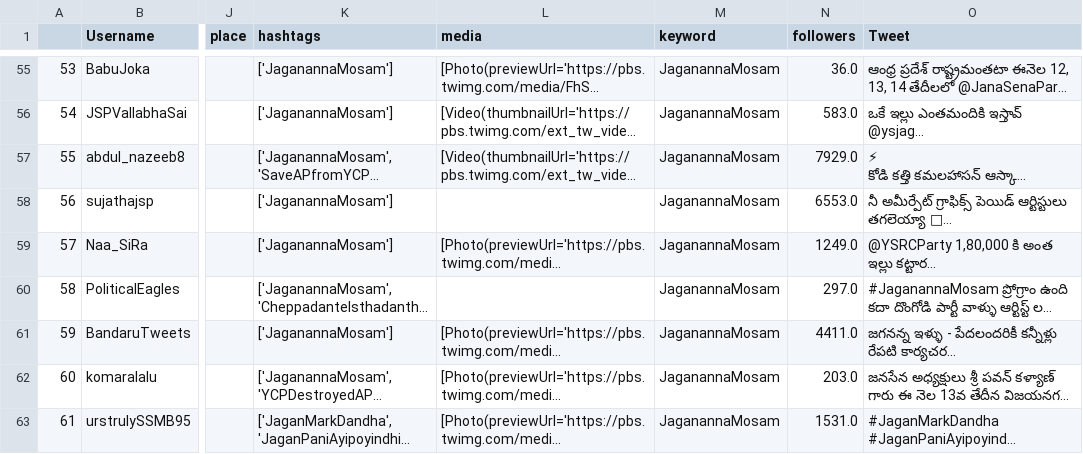
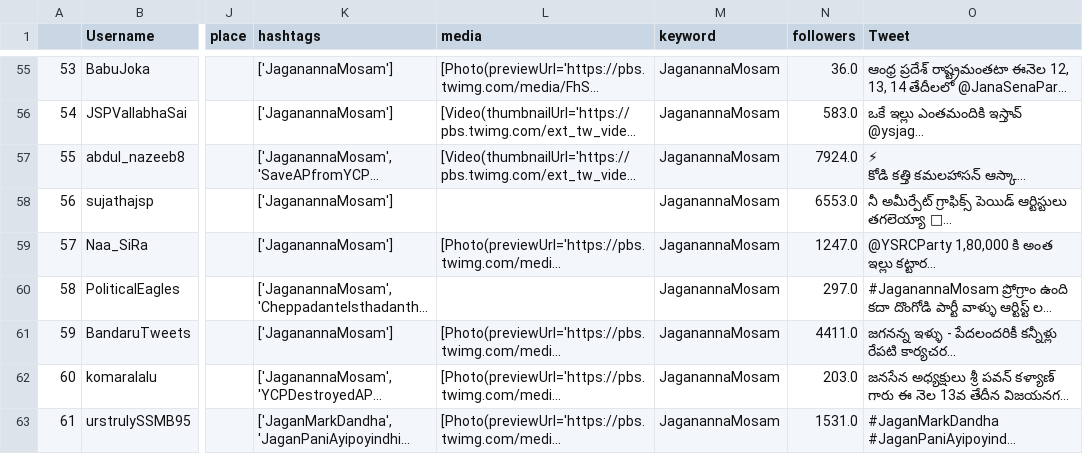
Before and after one commit to harishindl/jagnmsm, a CSV file: JaganannaMosam_all_tweets.csv, drawn as a sheet; only a part is shown, gaps mark what is left out; long unchanged cells end in …; the diff covers the shown part only; the diff names each change by its address in the sheet, - before the commit and + after, or states it on an @@ line.

```diff
--- a/JaganannaMosam_all_tweets.csv
+++ b/JaganannaMosam_all_tweets.csv
-N57 (followers): 7929.0
+N57 (followers): 7924.0
-N59 (followers): 1249.0
+N59 (followers): 1247.0
```
Also changed, not shown: 117 edited cells elsewhere in this file.
